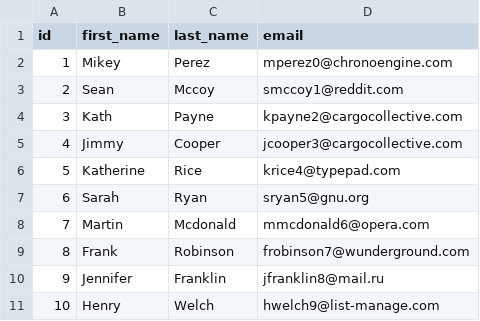
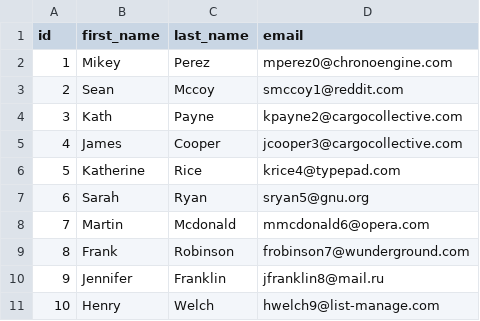
Before and after one commit to dbt-labs/jaffle_shop-dev, a CSV file: data/raw_customers.csv, drawn as a sheet; only a part is shown.

Commit message:
change name

```diff
--- a/data/raw_customers.csv
+++ b/data/raw_customers.csv
@@ -4,3 +4,3 @@ id,first_name,last_name,email
 3,Kath,Payne,kpayne2@cargocollective.com
-4,Jimmy,Cooper,jcooper3@cargocollective.com
+4,James,Cooper,jcooper3@cargocollective.com
 5,Katherine,Rice,krice4@typepad.com
```
